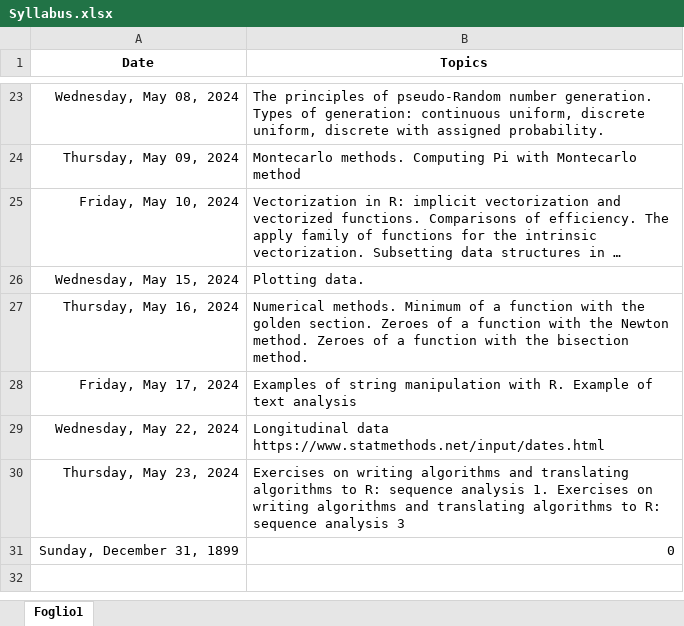
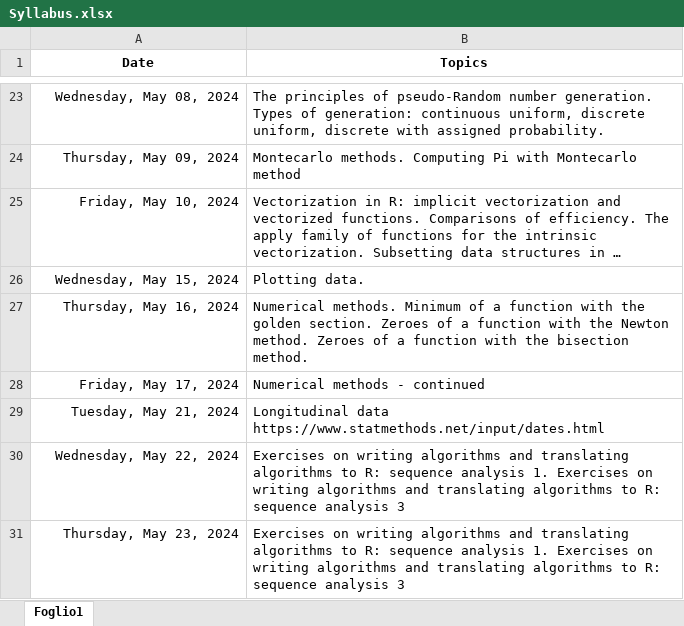
Before and after one commit to bladerun16/Informatics-Stats-and-Maths, an Excel workbook: Syllabus.xlsx, sheet Foglio1, drawn as a sheet; only a part is shown, gaps mark what is left out; long unchanged cells end in …; values as stored, in another font and other column widths than the file's, no borders; removed rows and columns are numbered as before the commit, all else as after; the diff names each change by its address in the sheet, - before the commit and + after, or states it on an @@ line.

Commit message:
Update Syllabus.xlsx

```diff
--- a/Syllabus.xlsx (sheet Foglio1)
+++ b/Syllabus.xlsx (sheet Foglio1)
-B28 (Topics): Examples of string manipulation with R. Example of text analysis
+B28 (Topics): Numerical methods - continued
+row 29: Tuesday, May 21, 2024 | Longitudinal data https://www.statmethods.net/input/dates.html
-B30 (Topics): Longitudinal data https://www.statmethods.net/input/dates.html
+B30 (Topics): Exercises on writing algorithms and translating algorithms to R: sequence analysis 1. Exercises on writing algorithms and translating algorithms to R: sequence analysis 3
-row 31: Sunday, December 31, 1899 | 0
```
Also changed, not shown: formulas that keep their value.
